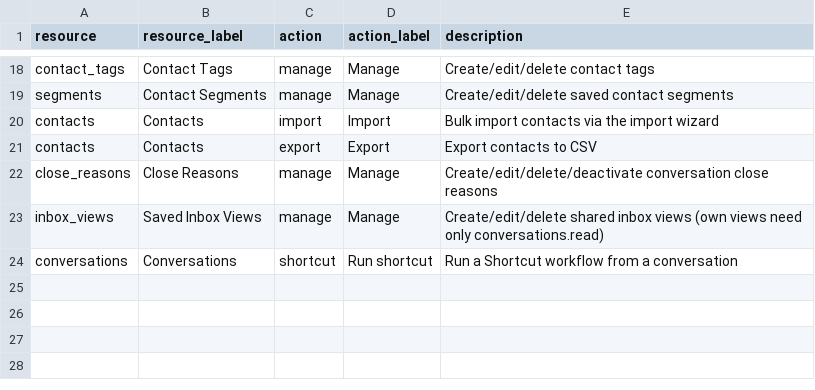
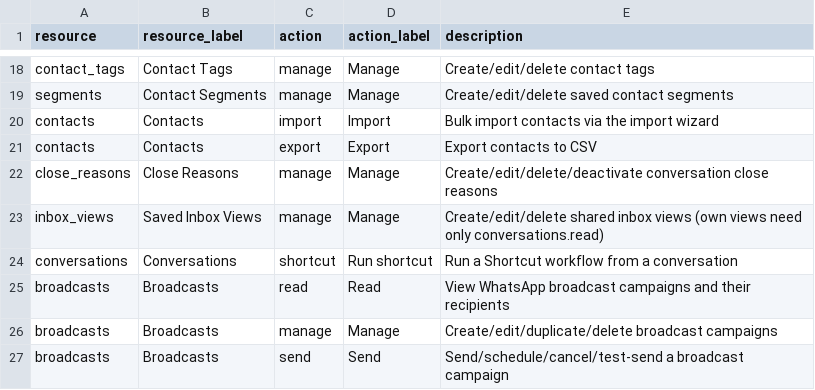
Before and after one commit to jayson-odoo/foundryx-shared-service, a CSV file: service_backend/modules/omnichannel/permissions/permissions.csv, drawn as a sheet; only a part is shown, gaps mark what is left out.

```diff
--- a/service_backend/modules/omnichannel/permissions/permissions.csv
+++ b/service_backend/modules/omnichannel/permissions/permissions.csv
@@ -24 +24,4 @@ inbox_views,Saved Inbox Views,manage,Manage,Create/edit/delete shared inbox view
 conversations,Conversations,shortcut,Run shortcut,Run a Shortcut workflow from a conversation
+broadcasts,Broadcasts,read,Read,View WhatsApp broadcast campaigns and their recipients
+broadcasts,Broadcasts,manage,Manage,Create/edit/duplicate/delete broadcast campaigns
+broadcasts,Broadcasts,send,Send,Send/schedule/cancel/test-send a broadcast campaign
```
Also changed, not shown: 13 other files.
